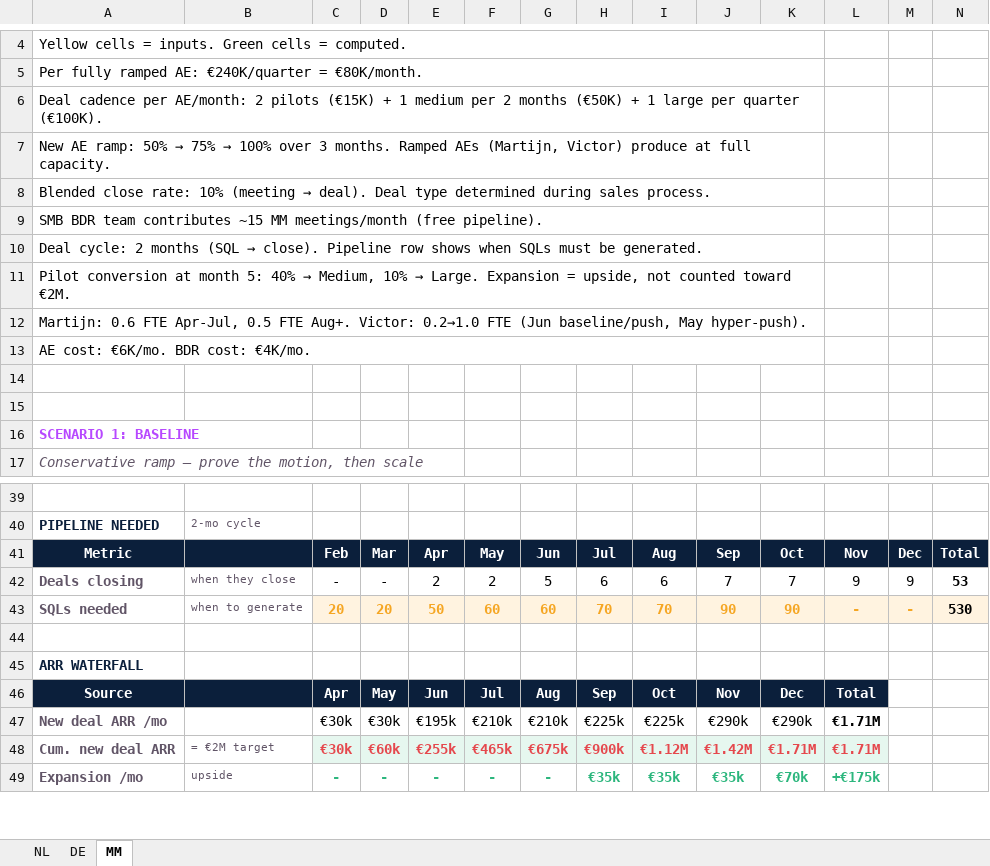
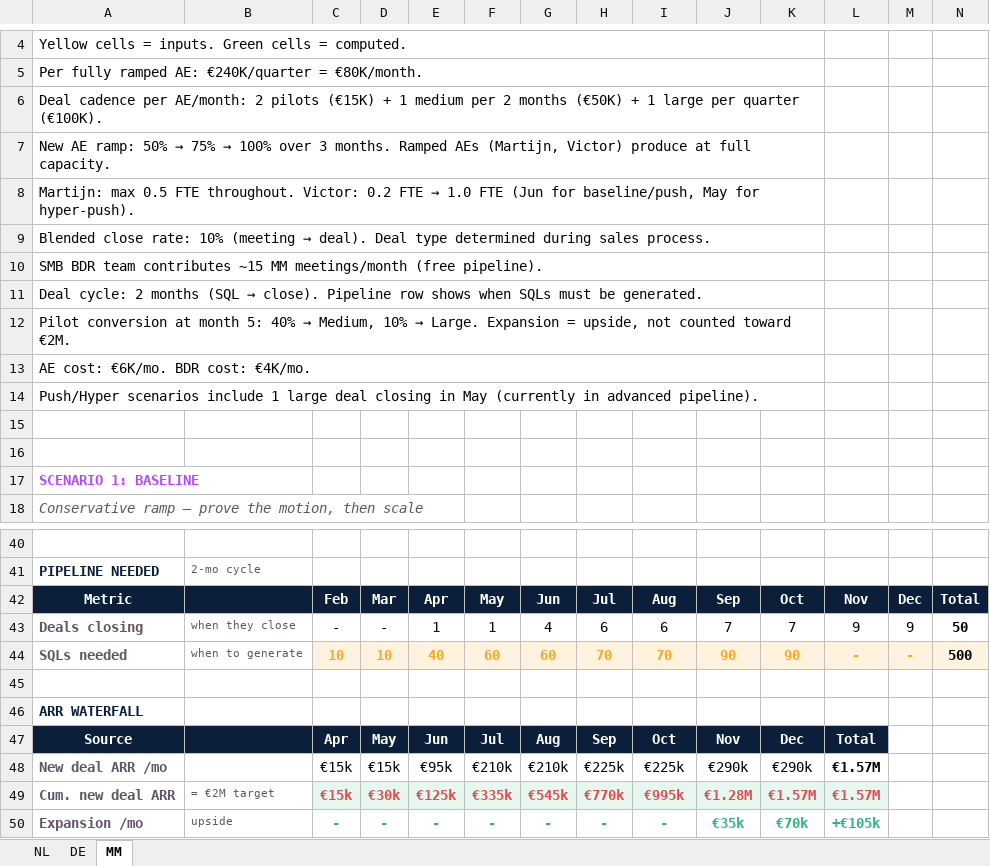
Before and after one commit to martijndereeper-a11y/wp-seo-ai-coaching, an Excel workbook: work/WP_SEO_AI_Scenario_Planning.xlsx, sheet MM, drawn as a sheet; only a part is shown, gaps mark what is left out; values as stored, in another font and other column widths than the file's, no borders; formulas without a stored value are shown as written; removed rows and columns are numbered as before the commit, all else as after; the diff covers the shown part only; the diff names each change by its address in the sheet, - before the commit and + after, or states it on an @@ line.

```diff
--- a/work/WP_SEO_AI_Scenario_Planning.xlsx (sheet MM)
+++ b/work/WP_SEO_AI_Scenario_Planning.xlsx (sheet MM)
+row 8: Martijn: max 0.5 FTE throughout. Victor: 0.2 FTE → 1.0 FTE (Jun for baseline/push, May for hyper-push).
-row 12: Martijn: 0.6 FTE Apr-Jul, 0.5 FTE Aug+. Victor: 0.2→1.0 FTE (Jun baseline/push, May hyper-push).
+row 14: Push/Hyper scenarios include 1 large deal closing in May (currently in advanced pipeline).
-E43: 2
+E43: 1
-F43: 2
+F43: 1
-G43: 5
+G43: 4
-N43: 53
+N43: 50
-C44: 20
+C44: 10
-D44: 20
+D44: 10
-E44: 50
+E44: 40
-N44: 530
+N44: 500
-C48:C49: €30k
+C48:C49: €15k
-D48: €30k
+D48: €15k
-E48: €195k
+E48: €95k
-L48:L49: €1.71M
+L48:L49: €1.57M
-D49: €60k
+D49: €30k
-E49: €255k
+E49: €125k
-F49: €465k
+F49: €335k
-G49: €675k
+G49: €545k
-H49: €900k
+H49: €770k
-I49: €1.12M
+I49: €995k
-J49: €1.42M
+J49: €1.28M
-K49: €1.71M
+K49: €1.57M
-H50: €35k
+H50: -
-I50: €35k
+I50: -
-L50: +€175k
+L50: +€105k
```
Also changed, not shown: 2 added rows, 181 edited cells and cell formats elsewhere in this sheet.
